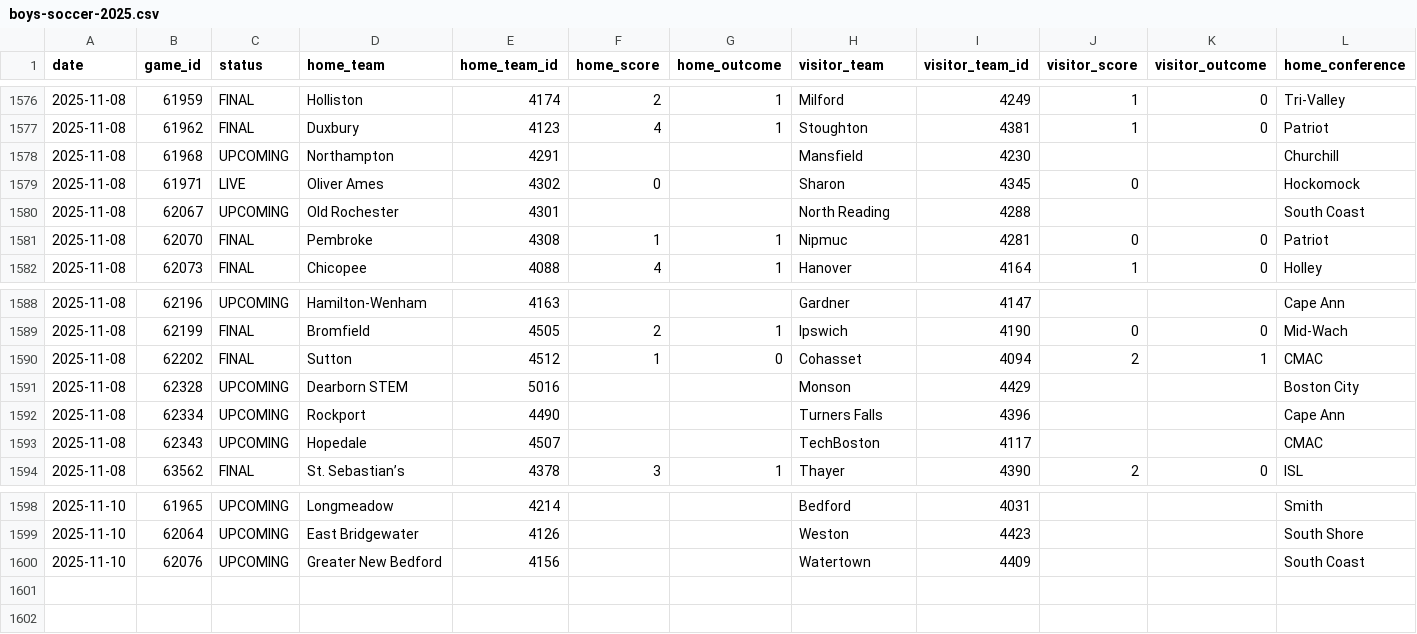
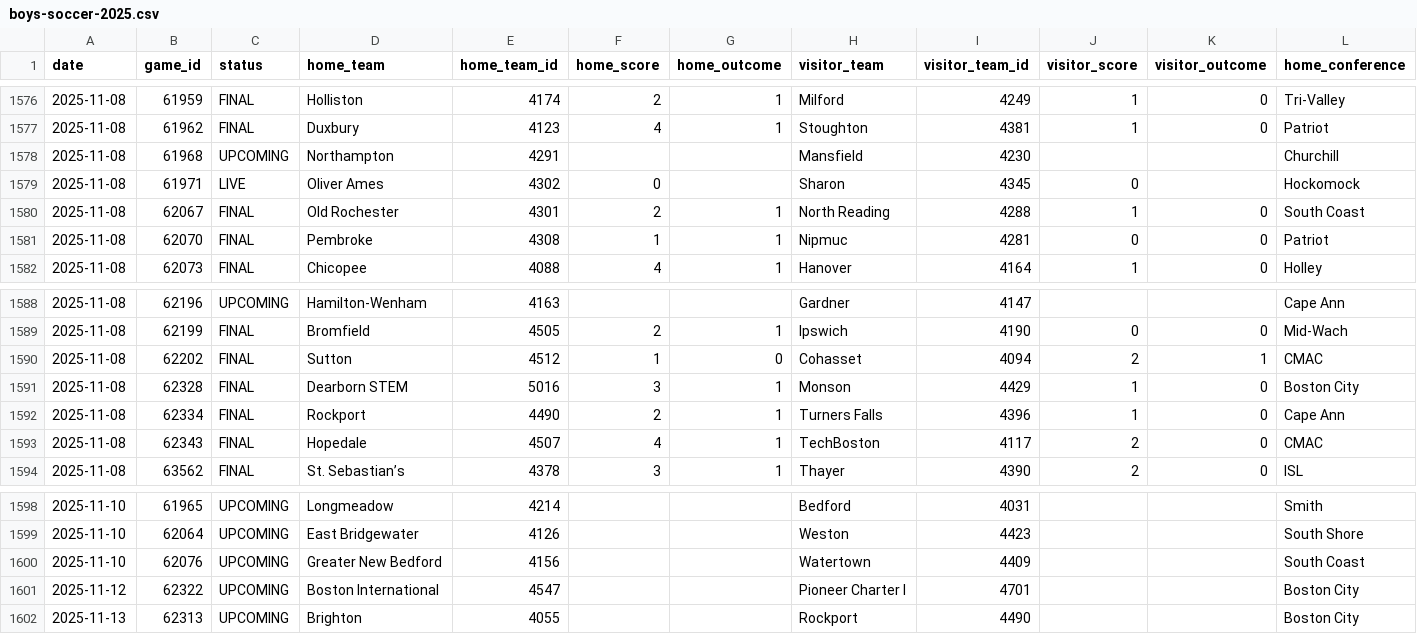
Before and after one commit to bwbensonjr/high-school-sports, a CSV file: data/boys-soccer-2025.csv, drawn as a sheet; only a part is shown, gaps mark what is left out; rows hold the shown columns only; the diff names each change by its address in the sheet, - before the commit and + after, or states it on an @@ line.

```diff
--- a/data/boys-soccer-2025.csv
+++ b/data/boys-soccer-2025.csv
-C1580 (status): UPCOMING
+C1580 (status): FINAL
-F1580 (home_score): (empty)
+F1580 (home_score): 2
-G1580 (home_outcome): (empty)
+G1580 (home_outcome): 1
-J1580 (visitor_score): (empty)
+J1580 (visitor_score): 1
-K1580 (visitor_outcome): (empty)
+K1580 (visitor_outcome): 0
-C1591:C1593 (status): UPCOMING
+C1591:C1593 (status): FINAL
-F1591 (home_score): (empty)
+F1591 (home_score): 3
-G1591:G1593 (home_outcome): (empty)
+G1591:G1593 (home_outcome): 1
-J1591:J1592 (visitor_score): (empty)
+J1591:J1592 (visitor_score): 1
-K1591:K1593 (visitor_outcome): (empty)
+K1591:K1593 (visitor_outcome): 0
-F1592 (home_score): (empty)
+F1592 (home_score): 2
-F1593 (home_score): (empty)
+F1593 (home_score): 4
-J1593 (visitor_score): (empty)
+J1593 (visitor_score): 2
+row 1601: 2025-11-12 | 62322 | UPCOMING | Boston International | 4547 |  |  | Pioneer Charter I | 4701 |  |  | Boston City
+row 1602: 2025-11-13 | 62313 | UPCOMING | Brighton | 4055 |  |  | Rockport | 4490 |  |  | Boston City
```
Also changed, not shown: data/football-2025.csv, results/boys-soccer-elo-ratings.csv, 30 other files.
